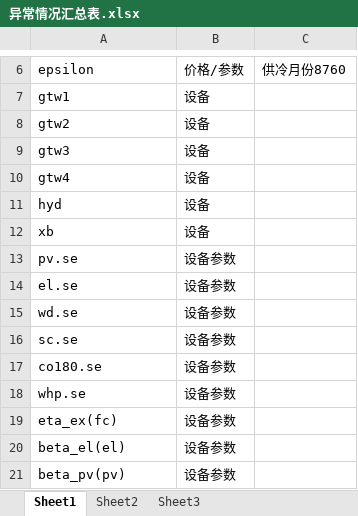
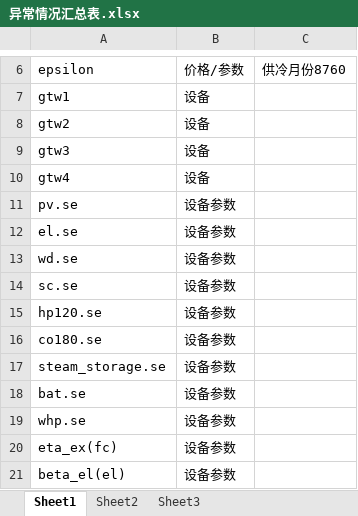
Before and after one commit to FU39/TmpUpdate, an Excel workbook: 异常情况汇总表.xlsx, sheet Sheet1, drawn as a sheet; only a part is shown, gaps mark what is left out; the shorter side is filled out with more unchanged rows; values as stored, in another font and other column widths than the file's, no borders; removed rows and columns are numbered as before the commit, all else as after; the diff names each change by its address in the sheet, - before the commit and + after, or states it on an @@ line.

```diff
--- a/异常情况汇总表.xlsx (sheet Sheet1)
+++ b/异常情况汇总表.xlsx (sheet Sheet1)
-row 11: hyd | 设备
-row 12: xb | 设备
+row 15: hp120.se | 设备参数
+row 17: steam_storage.se | 设备参数
+row 18: bat.se | 设备参数
```
Also changed, not shown: 1 other file.
